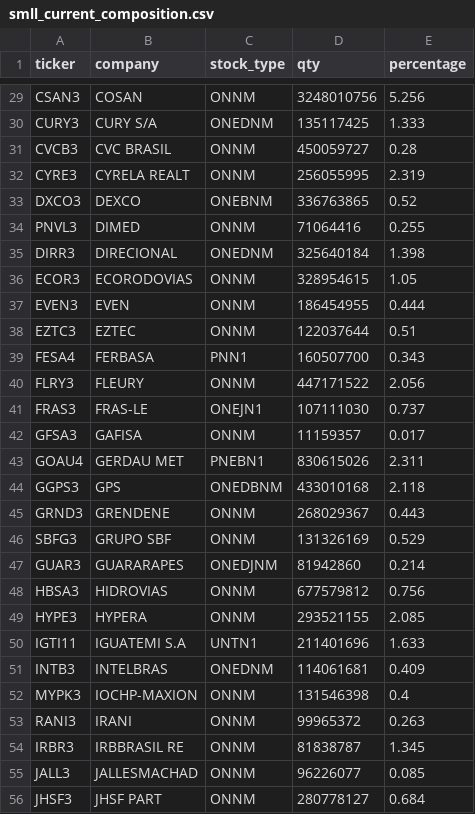
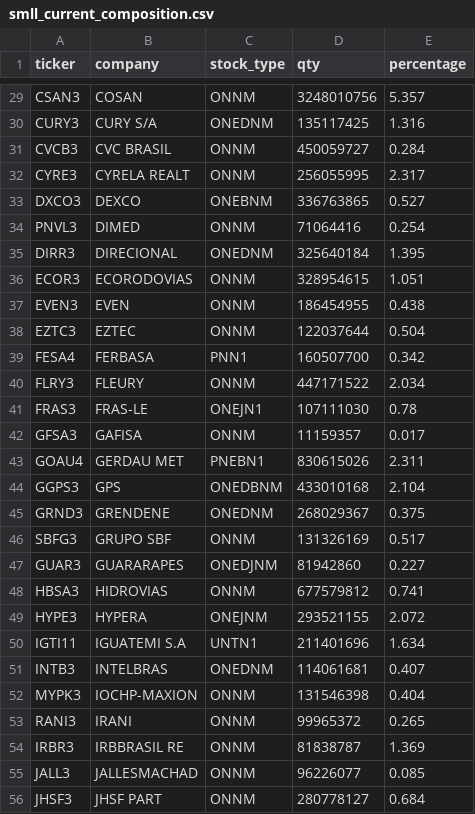
Before and after one commit to miguel-jar/stocks-intrinsic-value, a CSV file: files/smll_current_composition.csv, drawn as a sheet; only a part is shown, gaps mark what is left out; the diff covers the shown part only; the diff names each change by its address in the sheet, - before the commit and + after, or states it on an @@ line.

```diff
--- a/files/smll_current_composition.csv
+++ b/files/smll_current_composition.csv
-E29 (percentage): 5.256
+E29 (percentage): 5.357
-E30 (percentage): 1.333
+E30 (percentage): 1.316
-E31 (percentage): 0.28
+E31 (percentage): 0.284
-E32 (percentage): 2.319
+E32 (percentage): 2.317
-E33 (percentage): 0.52
+E33 (percentage): 0.527
-E34 (percentage): 0.255
+E34 (percentage): 0.254
-E35 (percentage): 1.398
+E35 (percentage): 1.395
-E36 (percentage): 1.05
+E36 (percentage): 1.051
-E37 (percentage): 0.444
+E37 (percentage): 0.438
-E38 (percentage): 0.51
+E38 (percentage): 0.504
-E39 (percentage): 0.343
+E39 (percentage): 0.342
-E40 (percentage): 2.056
+E40 (percentage): 2.034
-E41 (percentage): 0.737
+E41 (percentage): 0.78
-E44 (percentage): 2.118
+E44 (percentage): 2.104
-C45 (stock_type): ONNM
+C45 (stock_type): ONEDNM
-E45 (percentage): 0.443
+E45 (percentage): 0.375
-E46 (percentage): 0.529
+E46 (percentage): 0.517
-E47 (percentage): 0.214
+E47 (percentage): 0.227
-E48 (percentage): 0.756
+E48 (percentage): 0.741
-C49 (stock_type): ONNM
+C49 (stock_type): ONEJNM
-E49 (percentage): 2.085
+E49 (percentage): 2.072
-E50 (percentage): 1.633
+E50 (percentage): 1.634
-E51 (percentage): 0.409
+E51 (percentage): 0.407
-E52 (percentage): 0.4
+E52 (percentage): 0.404
-E53 (percentage): 0.263
+E53 (percentage): 0.265
-E54 (percentage): 1.345
+E54 (percentage): 1.369
```
Also changed, not shown: 76 edited cells elsewhere in this file, files/ibov_current_composition.csv, files/idiv_current_composition.csv, 2 other files.
